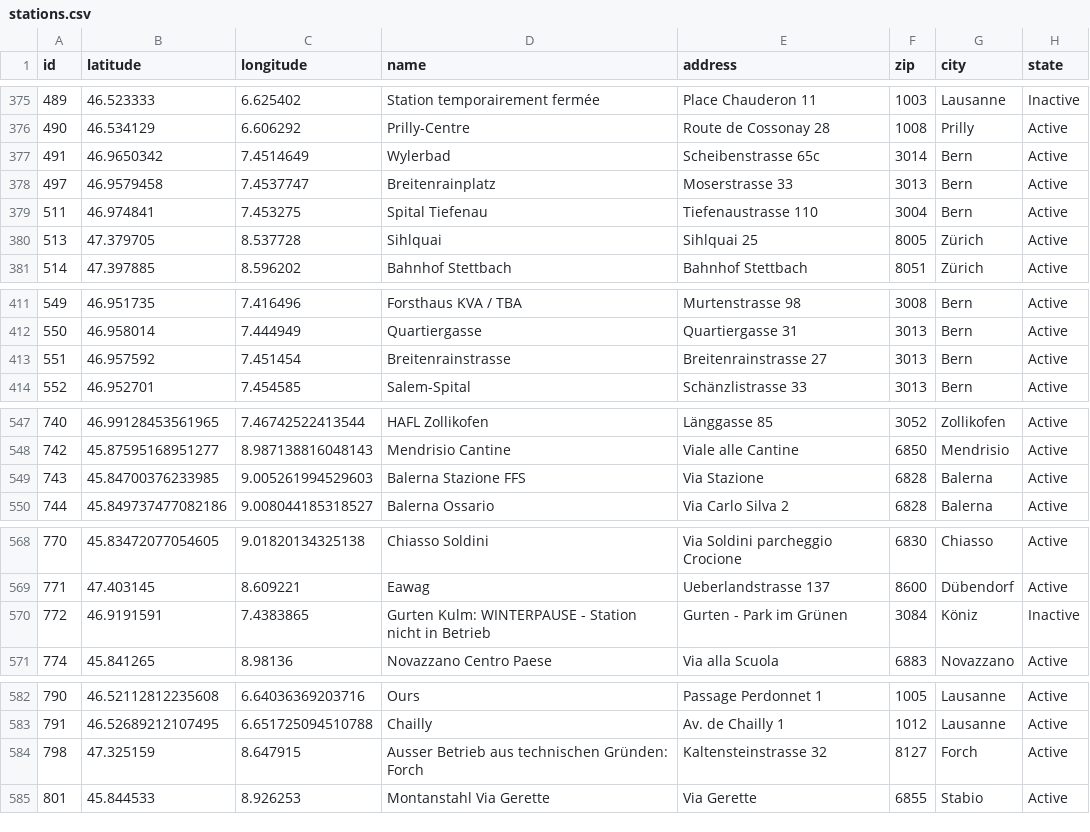
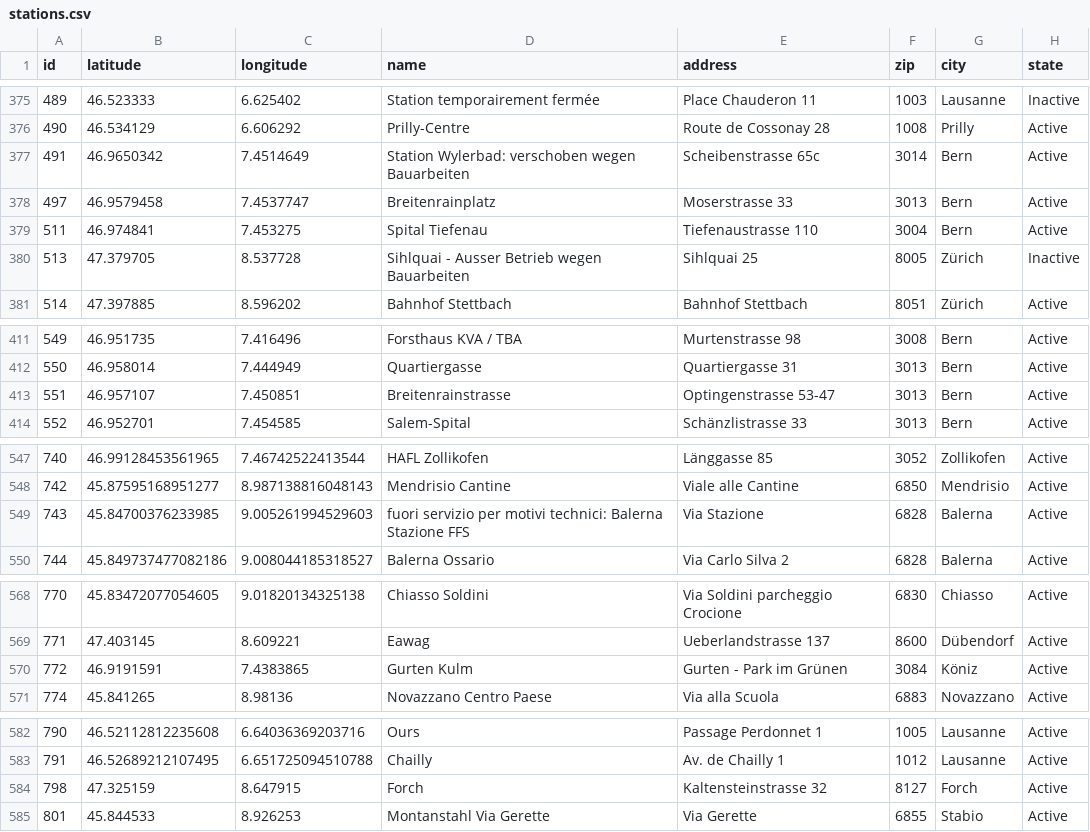
Before and after one commit to misialq/publibike-stations, a CSV file: stations/stations.csv, drawn as a sheet; only a part is shown, gaps mark what is left out.

Commit message:
GHA: Update the list of PubliBike stations

```diff
--- a/stations/stations.csv
+++ b/stations/stations.csv
@@ -376,6 +376,6 @@ id,latitude,longitude,name,address,zip,city,state
 490,46.534129,6.606292,Prilly-Centre,Route de Cossonay 28,1008,Prilly,Active
-491,46.9650342,7.4514649,Wylerbad,Scheibenstrasse 65c,3014,Bern,Active
+491,46.9650342,7.4514649,Station Wylerbad: verschoben wegen Bauarbeiten,Scheibenstrasse 65c,3014,Bern,Active
 497,46.9579458,7.4537747,Breitenrainplatz,Moserstrasse 33,3013,Bern,Active
 511,46.974841,7.453275,Spital Tiefenau,Tiefenaustrasse 110,3004,Bern,Active
-513,47.379705,8.537728,Sihlquai,Sihlquai 25,8005,Zürich,Active
+513,47.379705,8.537728,Sihlquai - Ausser Betrieb wegen Bauarbeiten,Sihlquai 25,8005,Zürich,Inactive
 514,47.397885,8.596202,Bahnhof Stettbach,Bahnhof Stettbach,8051,Zürich,Active
@@ -412,3 +412,3 @@ id,latitude,longitude,name,address,zip,city,state
 550,46.958014,7.444949,Quartiergasse,Quartiergasse 31,3013,Bern,Active
-551,46.957592,7.451454,Breitenrainstrasse,Breitenrainstrasse 27,3013,Bern,Active
+551,46.957107,7.450851,Breitenrainstrasse,Optingenstrasse 53-47,3013,Bern,Active
 552,46.952701,7.454585,Salem-Spital,Schänzlistrasse 33,3013,Bern,Active
@@ -548,3 +548,3 @@ id,latitude,longitude,name,address,zip,city,state
 742,45.87595168951277,8.987138816048143,Mendrisio Cantine,Viale alle Cantine,6850,Mendrisio,Active
-743,45.84700376233985,9.005261994529603,Balerna Stazione FFS,Via Stazione,6828,Balerna,Active
+743,45.84700376233985,9.005261994529603,fuori servizio per motivi technici: Balerna Stazione FFS,Via Stazione,6828,Balerna,Active
 744,45.849737477082186,9.008044185318527,Balerna Ossario,Via Carlo Silva 2,6828,Balerna,Active
@@ -569,3 +569,3 @@ id,latitude,longitude,name,address,zip,city,state
 771,47.403145,8.609221,Eawag,Ueberlandstrasse 137,8600,Dübendorf,Active
-772,46.9191591,7.4383865,Gurten Kulm: WINTERPAUSE - Station nicht in Betrieb,Gurten - Park im Grünen,3084,Köniz,Inactive
+772,46.9191591,7.4383865,Gurten Kulm,Gurten - Park im Grünen,3084,Köniz,Active
 774,45.841265,8.98136,Novazzano Centro Paese,Via alla Scuola,6883,Novazzano,Active
@@ -583,3 +583,3 @@ id,latitude,longitude,name,address,zip,city,state
 791,46.52689212107495,6.651725094510788,Chailly,Av. de Chailly 1,1012,Lausanne,Active
-798,47.325159,8.647915,Ausser Betrieb aus technischen Gründen: Forch,Kaltensteinstrasse 32,8127,Forch,Active
+798,47.325159,8.647915,Forch,Kaltensteinstrasse 32,8127,Forch,Active
 801,45.844533,8.926253,Montanstahl Via Gerette,Via Gerette,6855,Stabio,Active
```
